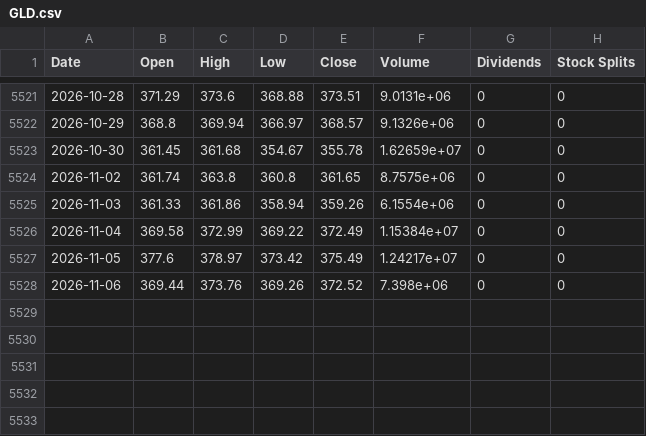
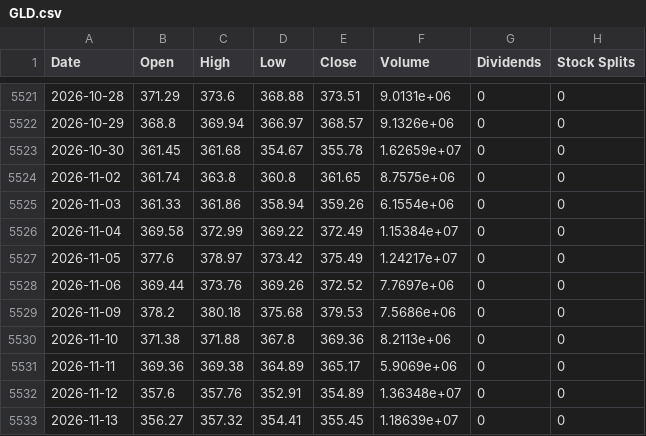
Before and after one commit to Themagicianleo/investment-game, a CSV file: web/public/data/market/GLD.csv, drawn as a sheet; only a part is shown, gaps mark what is left out.

```diff
--- a/web/public/data/market/GLD.csv
+++ b/web/public/data/market/GLD.csv
@@ -5527,2 +5527,7 @@ Date,Open,High,Low,Close,Volume,Dividends,Stock Splits
 2026-11-05,377.6,378.97,373.42,375.49,1.24217e+07,0,0
-2026-11-06,369.44,373.76,369.26,372.52,7.398e+06,0,0
+2026-11-06,369.44,373.76,369.26,372.52,7.7697e+06,0,0
+2026-11-09,378.2,380.18,375.68,379.53,7.5686e+06,0,0
+2026-11-10,371.38,371.88,367.8,369.36,8.2113e+06,0,0
+2026-11-11,369.36,369.38,364.89,365.17,5.9069e+06,0,0
+2026-11-12,357.6,357.76,352.91,354.89,1.36348e+07,0,0
+2026-11-13,356.27,357.32,354.41,355.45,1.18639e+07,0,0
```
Also changed, not shown: web/public/data/market/AAPL.csv, web/public/data/market/MSFT.csv, 9 other files.
